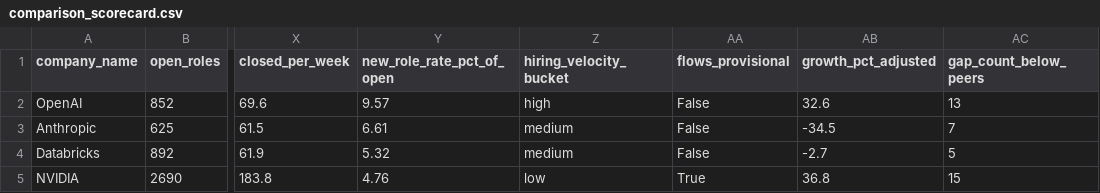
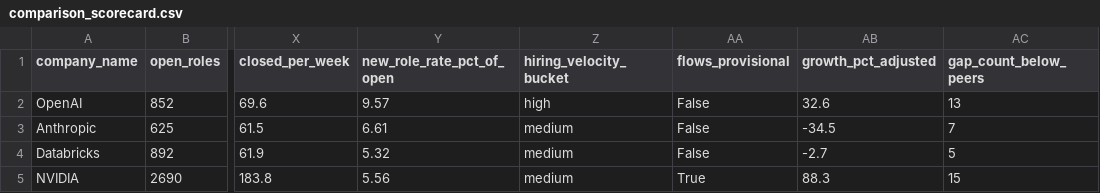
Before and after one commit to abdulhaquemohammed/competitor-demand-prediction, a CSV file: data/processed/comparison_scorecard.csv, drawn as a sheet; only a part is shown, gaps mark what is left out; the diff names each change by its address in the sheet, - before the commit and + after, or states it on an @@ line.

```diff
--- a/data/processed/comparison_scorecard.csv
+++ b/data/processed/comparison_scorecard.csv
-Y5 (new_role_rate_pct_of_open): 4.76
+Y5 (new_role_rate_pct_of_open): 5.56
-Z5 (hiring_velocity_bucket): low
+Z5 (hiring_velocity_bucket): medium
-AB5 (growth_pct_adjusted): 36.8
+AB5 (growth_pct_adjusted): 88.3
```
Also changed, not shown: data/processed/comparison_roles.csv, data/processed/comparison_velocity.csv, 3 other files.
